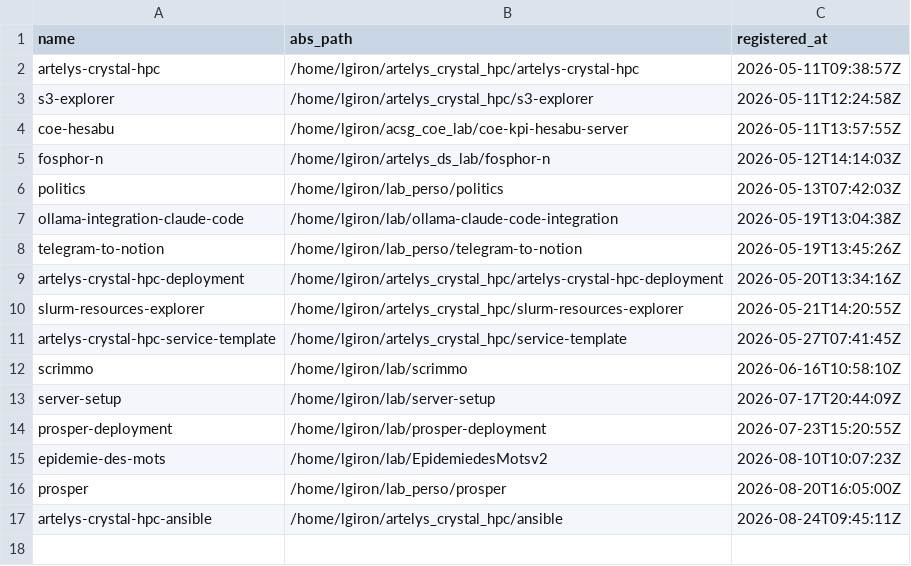
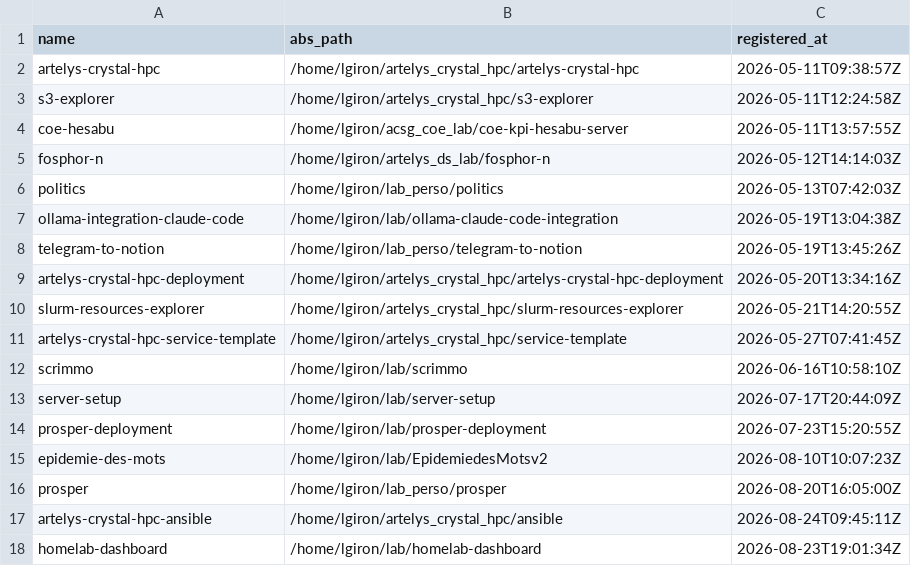
Before and after one commit to ldom1/ai-dotfiles, a TSV file: config/brain-projects.tsv, drawn as a sheet; the diff names each change by its address in the sheet, - before the commit and + after, or states it on an @@ line.

Commit message:
enh(config): register homelab-dashboard in brain-projects

```diff
--- a/config/brain-projects.tsv
+++ b/config/brain-projects.tsv
+row 18: homelab-dashboard | /home/lgiron/lab/homelab-dashboard | 2026-08-23T19:01:34Z
```
